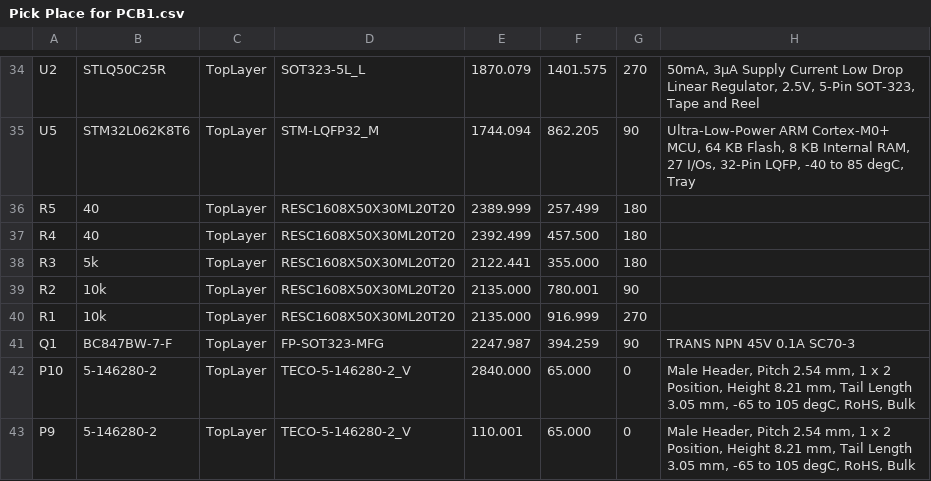
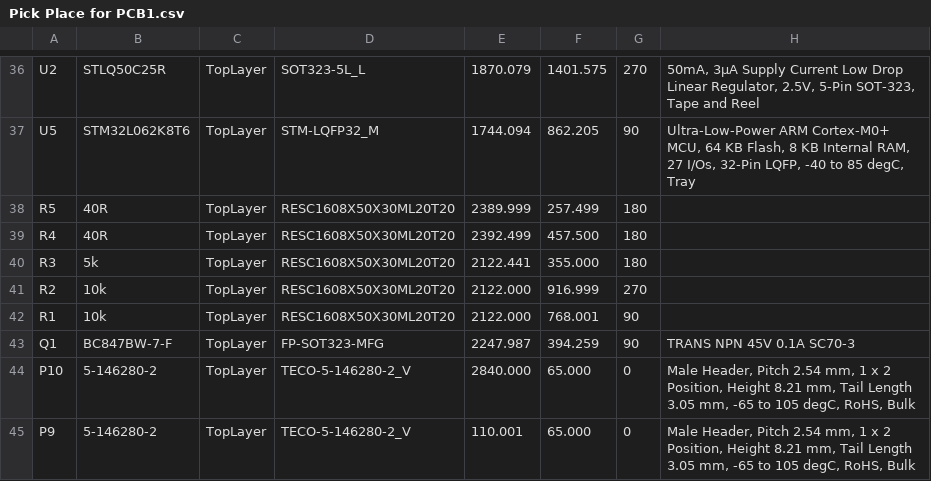
Before and after one commit to simenodegard/EvaluationBoard_NanEyeC_BackScatter, a CSV file: Project Outputs for EvaluationBoard_NanEyeC_BackScatter/Pick Place for PCB1.csv, drawn as a sheet; only a part is shown, gaps mark what is left out; addresses are those after the commit; the diff covers the shown part only; the diff names each change by its address in the sheet, - before the commit and + after, or states it on an @@ line.

```diff
--- a/Project Outputs for EvaluationBoard_NanEyeC_BackScatter/Pick Place for PCB1.csv
+++ b/Project Outputs for EvaluationBoard_NanEyeC_BackScatter/Pick Place for PCB1.csv
-B38:B39: 40
+B38:B39: 40R
-E41:E42: 2135.000
+E41:E42: 2122.000
-F41: 780.001
+F41: 916.999
-G41: 90
+G41: 270
-F42: 916.999
+F42: 768.001
-G42: 270
+G42: 90
```
Also changed, not shown: 3 added rows, 1 removed row and 25 edited cells elsewhere in this file, 3 other files.
